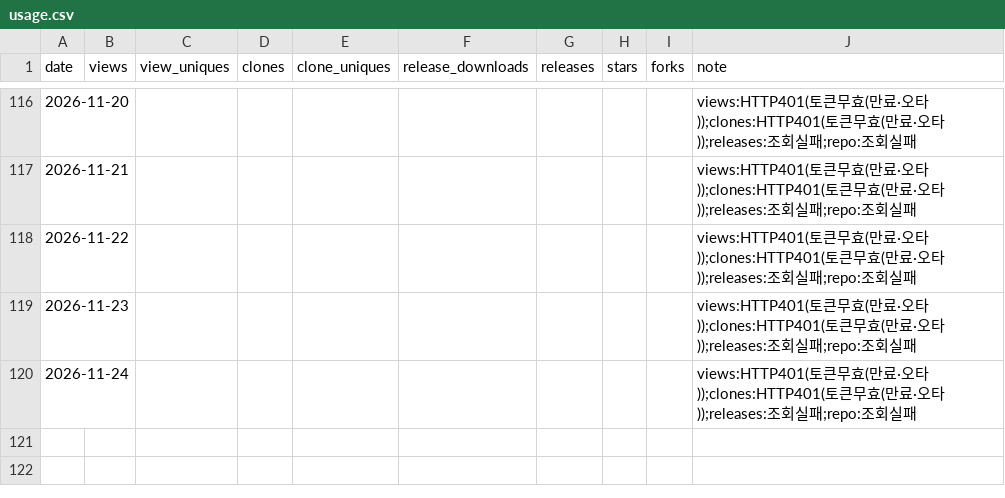
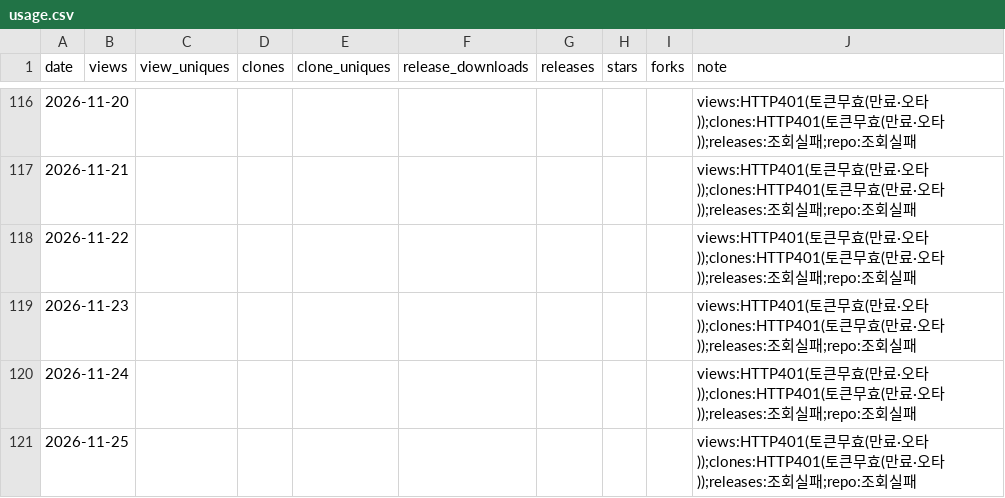
Before and after one commit to rubatoyd/KCI_openAPI, a CSV file: docs/usage.csv, drawn as a sheet; only a part is shown, gaps mark what is left out; the diff names each change by its address in the sheet, - before the commit and + after, or states it on an @@ line.

```diff
--- a/docs/usage.csv
+++ b/docs/usage.csv
+row 121: 2026-11-25 |  |  |  |  |  |  |  |  | views:HTTP401(토큰무효(만료·오타));clones:HTTP401(토큰무효(만료·오타));releases:조회실패;repo:조회실패
```
Also changed, not shown: 2 other files.
